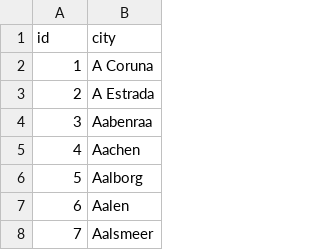
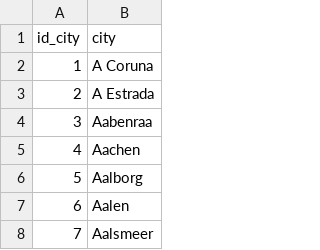
Before and after one commit to biggiejr/FinalProjectTestandDB, a CSV file: cities.csv, drawn as a sheet; only a part is shown.

Commit message:
Update cities.csv

```diff
--- a/cities.csv
+++ b/cities.csv
@@ -1,2 +1,2 @@
-id,city
+id_city,city
 1,A Coruna
```
